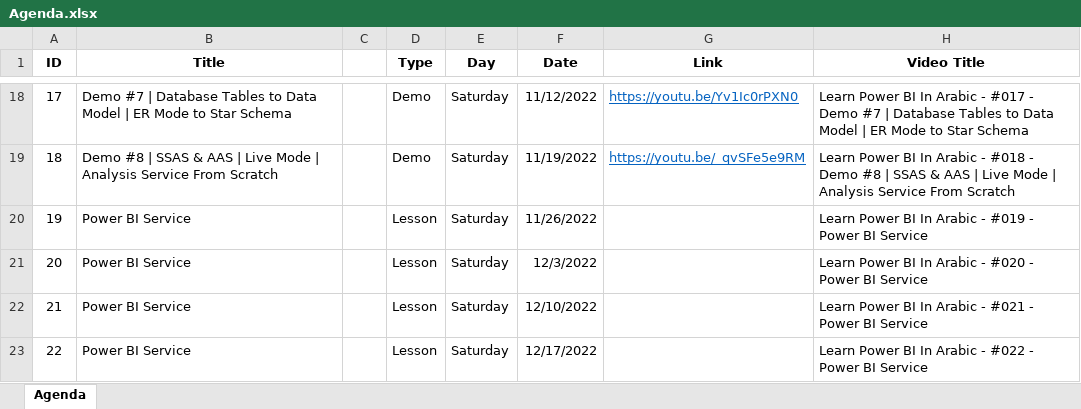
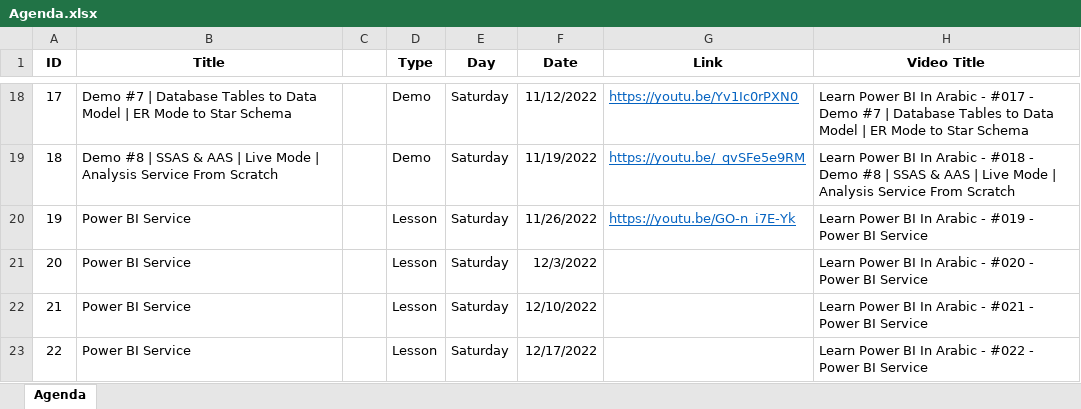
Before and after one commit to MohamedZanoon/Learn-Power-BI-In-Arabic, an Excel workbook: Agenda.xlsx, sheet Agenda, drawn as a sheet; only a part is shown, gaps mark what is left out; values as stored, in another font and other column widths than the file's, no borders; conditional formats not drawn; the diff names each change by its address in the sheet, - before the commit and + after, or states it on an @@ line.

```diff
--- a/Agenda.xlsx (sheet Agenda)
+++ b/Agenda.xlsx (sheet Agenda)
-G20 (Link): (empty)
+G20 (Link): https://youtu.be/GO-n_i7E-Yk
```
Also changed, not shown: 2 other files.
